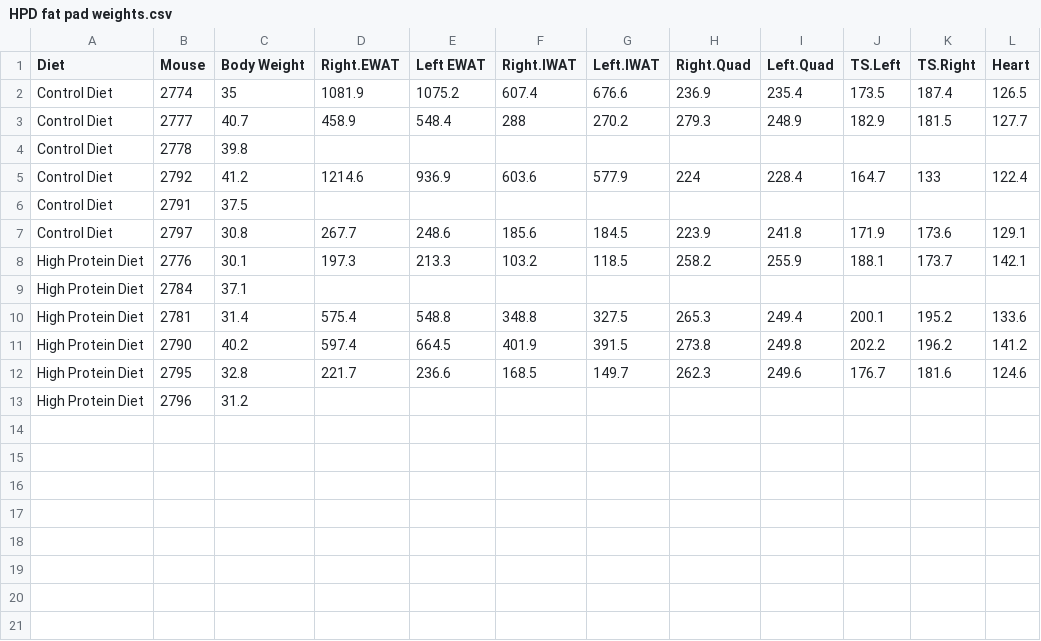
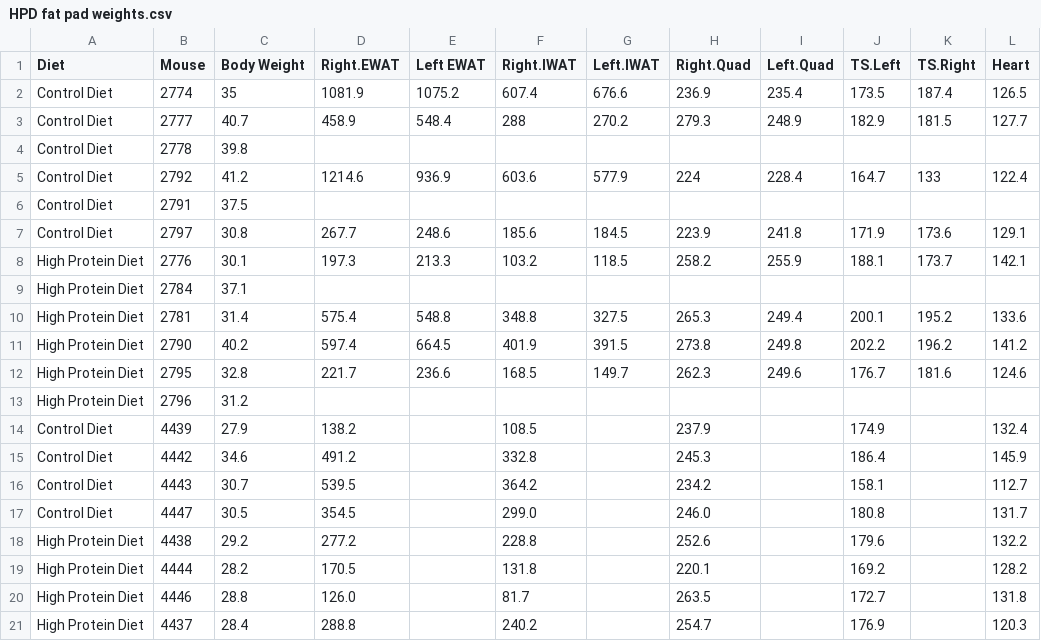
Before and after one commit to NouraElHabbal/TissueSpecificTscKnockouts, a CSV file: Mouse Data/HPD/HPD fat pad weights.csv, drawn as a sheet; the diff names each change by its address in the sheet, - before the commit and + after, or states it on an @@ line.

Commit message:
Updated Tissue Weights with Second Cohort

```diff
--- a/Mouse Data/HPD/HPD fat pad weights.csv
+++ b/Mouse Data/HPD/HPD fat pad weights.csv
+row 14: Control Diet | 4439 | 27.9 | 138.2 |  | 108.5 |  | 237.9 |  | 174.9 |  | 132.4
+row 15: Control Diet | 4442 | 34.6 | 491.2 |  | 332.8 |  | 245.3 |  | 186.4 |  | 145.9
+row 16: Control Diet | 4443 | 30.7 | 539.5 |  | 364.2 |  | 234.2 |  | 158.1 |  | 112.7
+row 17: Control Diet | 4447 | 30.5 | 354.5 |  | 299.0 |  | 246.0 |  | 180.8 |  | 131.7
+row 18: High Protein Diet | 4438 | 29.2 | 277.2 |  | 228.8 |  | 252.6 |  | 179.6 |  | 132.2
+row 19: High Protein Diet | 4444 | 28.2 | 170.5 |  | 131.8 |  | 220.1 |  | 169.2 |  | 128.2
+row 20: High Protein Diet | 4446 | 28.8 | 126.0 |  | 81.7 |  | 263.5 |  | 172.7 |  | 131.8
+row 21: High Protein Diet | 4437 | 28.4 | 288.8 |  | 240.2 |  | 254.7 |  | 176.9 |  | 120.3
```
Also changed, not shown: 17 other files.
